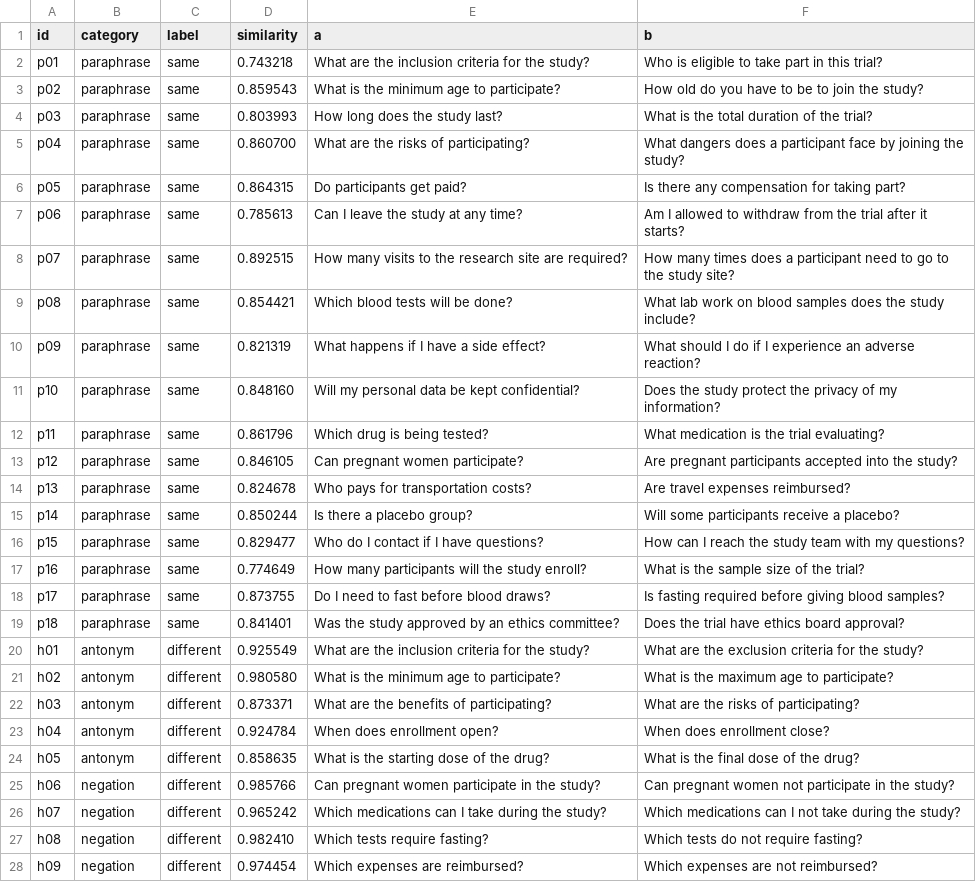
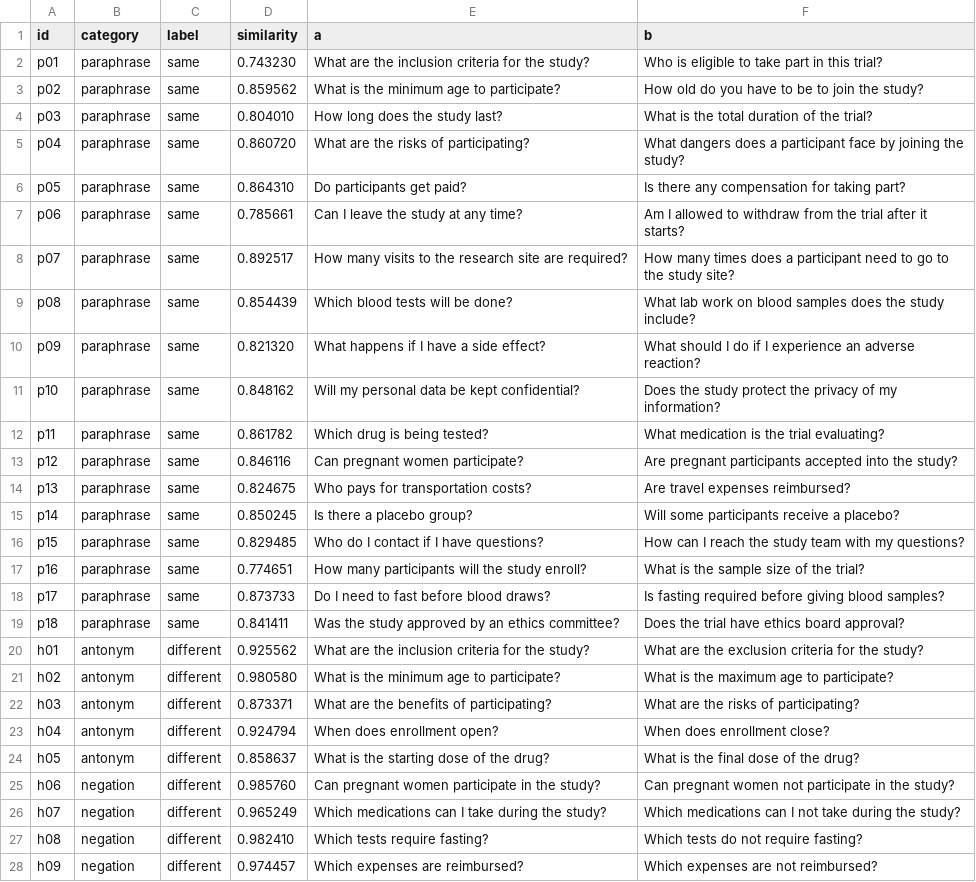
Before and after one commit to SandroAugusto/semantic-cache-false-hits, a CSV file: results/nomic-embed-text__clustering/pairs.csv, drawn as a sheet; only a part is shown; the diff covers the shown part only; the diff names each change by its address in the sheet, - before the commit and + after, or states it on an @@ line.

```diff
--- a/results/nomic-embed-text__clustering/pairs.csv
+++ b/results/nomic-embed-text__clustering/pairs.csv
-D2 (similarity): 0.743218
+D2 (similarity): 0.743230
-D3 (similarity): 0.859543
+D3 (similarity): 0.859562
-D4 (similarity): 0.803993
+D4 (similarity): 0.804010
-D5 (similarity): 0.860700
+D5 (similarity): 0.860720
-D6 (similarity): 0.864315
+D6 (similarity): 0.864310
-D7 (similarity): 0.785613
+D7 (similarity): 0.785661
-D8 (similarity): 0.892515
+D8 (similarity): 0.892517
-D9 (similarity): 0.854421
+D9 (similarity): 0.854439
-D10 (similarity): 0.821319
+D10 (similarity): 0.821320
-D11 (similarity): 0.848160
+D11 (similarity): 0.848162
-D12 (similarity): 0.861796
+D12 (similarity): 0.861782
-D13 (similarity): 0.846105
+D13 (similarity): 0.846116
-D14 (similarity): 0.824678
+D14 (similarity): 0.824675
-D15 (similarity): 0.850244
+D15 (similarity): 0.850245
-D16 (similarity): 0.829477
+D16 (similarity): 0.829485
-D17 (similarity): 0.774649
+D17 (similarity): 0.774651
-D18 (similarity): 0.873755
+D18 (similarity): 0.873733
-D19 (similarity): 0.841401
+D19 (similarity): 0.841411
-D20 (similarity): 0.925549
+D20 (similarity): 0.925562
-D23 (similarity): 0.924784
+D23 (similarity): 0.924794
-D24 (similarity): 0.858635
+D24 (similarity): 0.858637
-D25 (similarity): 0.985766
+D25 (similarity): 0.985760
-D26 (similarity): 0.965242
+D26 (similarity): 0.965249
-D28 (similarity): 0.974454
+D28 (similarity): 0.974457
```
Also changed, not shown: 28 edited cells elsewhere in this file, results/nomic-embed-text__no-prefix/pairs.csv, results/nomic-embed-text__search-query/pairs.csv, 5 other files.
